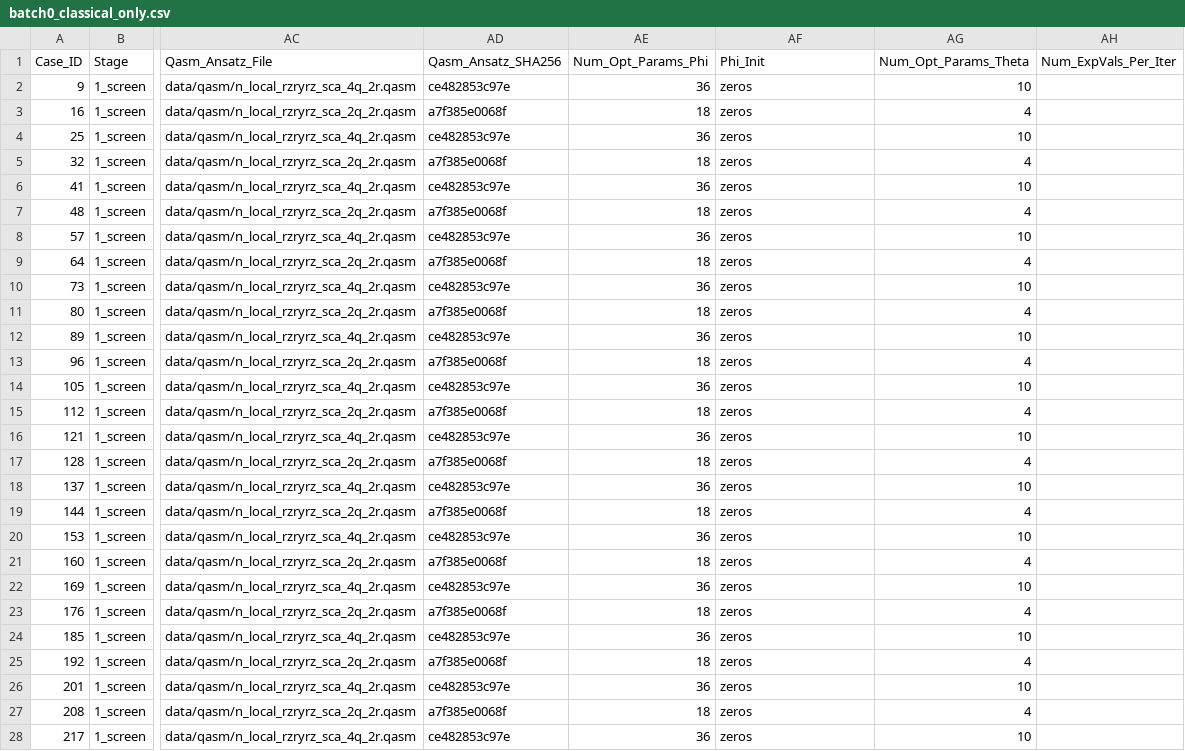
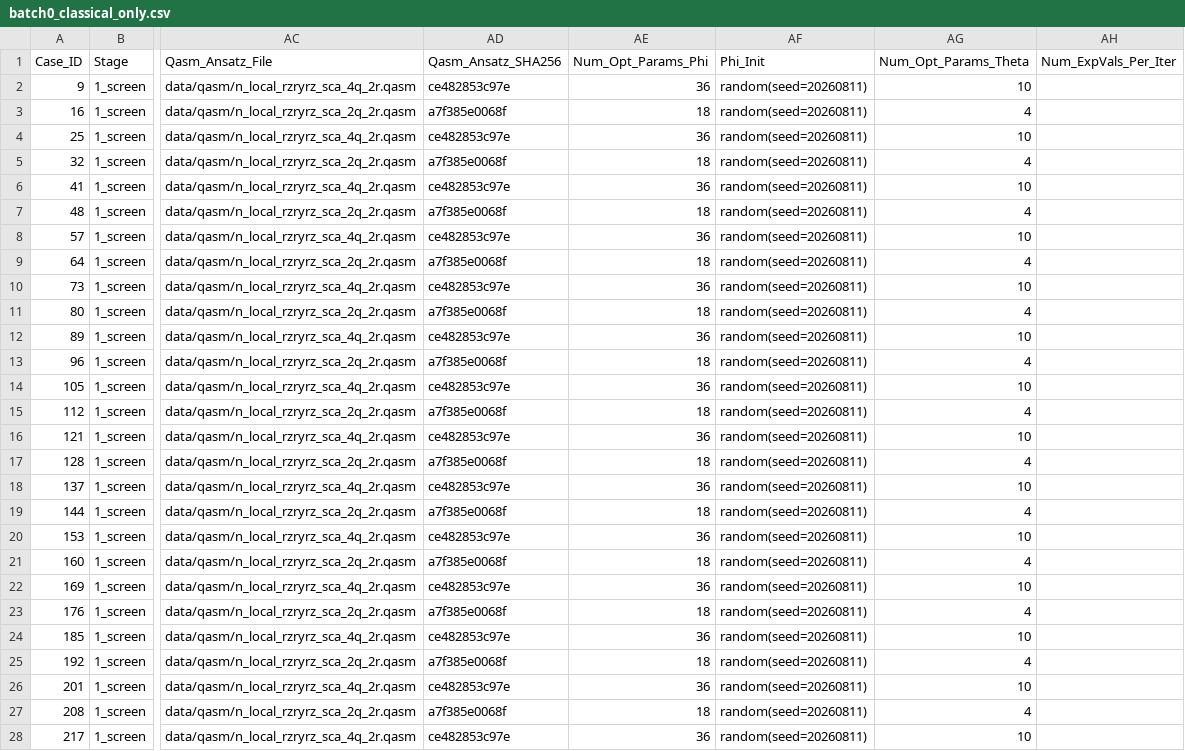
Before and after one commit to MQSdk/qpubench, a CSV file: data/benchmarks/ibm_tn-vqe_qesem/batch0_classical_only.csv, drawn as a sheet; only a part is shown, gaps mark what is left out; the diff covers the shown part only; the diff names each change by its address in the sheet, - before the commit and + after, or states it on an @@ line.

```diff
--- a/data/benchmarks/ibm_tn-vqe_qesem/batch0_classical_only.csv
+++ b/data/benchmarks/ibm_tn-vqe_qesem/batch0_classical_only.csv
-AF2:AF28 (Phi_Init): zeros
+AF2:AF28 (Phi_Init): random(seed=20260811)
```
Also changed, not shown: 15 edited cells elsewhere in this file, data/benchmarks/ibm_tn-vqe_qesem/batch1_open_plan.csv, data/benchmarks/ibm_tn-vqe_qesem/batch3_premium_plan.csv, 20 other files.
